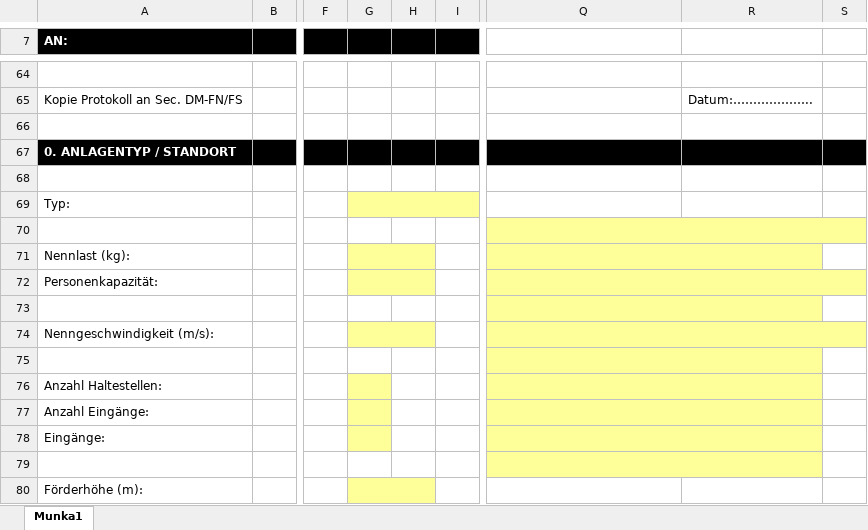
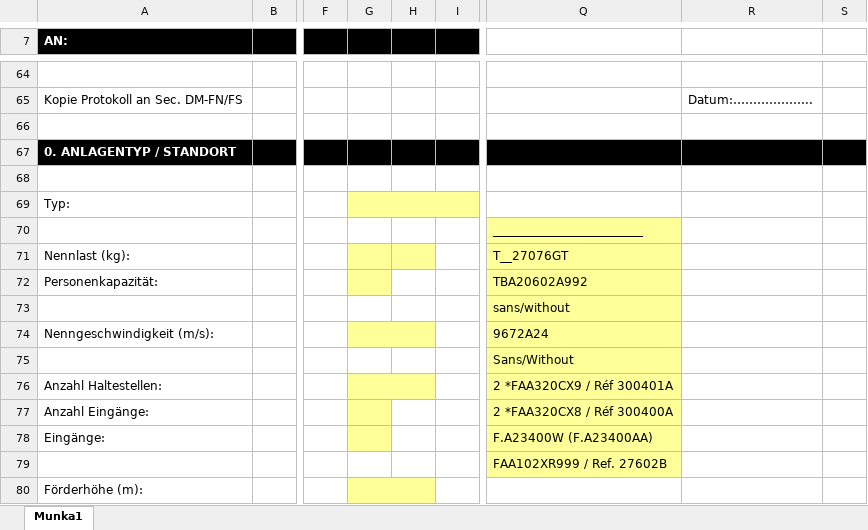
Before and after one commit to Wrassee/Aprod, an Excel workbook: public/templates/BEX-DE.xlsx, sheet Munka1, drawn as a sheet; only a part is shown, gaps mark what is left out; values as stored, in another font and other column widths than the file's, no borders; charts and pictures not drawn; removed rows and columns are numbered as before the commit, all else as after; the diff covers the shown part only; the diff names each change by its address in the sheet, - before the commit and + after, or states it on an @@ line.

```diff
--- a/public/templates/BEX-DE.xlsx (sheet Munka1)
+++ b/public/templates/BEX-DE.xlsx (sheet Munka1)
-Q70: (empty)
+Q70: _________________________
-Q70:S70 merged
-R70:S70 fill: #FFFF99
+R70:S70 fill: none
-G71:H71 merged
-Q71: (empty)
+Q71: T__27076GT
-Q71:R71 merged
-R71 fill: #FFFF99
+R71 fill: none
-G72:H72 merged
-H72 fill: #FFFF99
+H72 fill: none
-Q72: (empty)
+Q72: TBA20602A992
-Q72:S72 merged
-R72:S72 fill: #FFFF99
+R72:S72 fill: none
-Q73: (empty)
+Q73: sans/without
-Q73:R73 merged
-R73 fill: #FFFF99
+R73 fill: none
-Q74: (empty)
+Q74: 9672A24
-Q74:S74 merged
-R74:S74 fill: #FFFF99
+R74:S74 fill: none
-Q75: (empty)
+Q75: Sans/Without
-Q75:R75 merged
-R75:R79 fill: #FFFF99
+R75:R79 fill: none
+G76:H76 merged
-H76 fill: none
+H76 fill: #FFFF99
-Q76: (empty)
+Q76: 2 *FAA320CX9 / Réf 300401A
-Q76:R76 merged
-Q77: (empty)
+Q77: 2 *FAA320CX8 / Réf 300400A
-Q77:R77 merged
-Q78: (empty)
+Q78: F.A23400W (F.A23400AA)
-Q78:R78 merged
-Q79: (empty)
+Q79: FAA102XR999 / Ref. 27602B
-Q79:R79 merged
```
Also changed, not shown: 1 added row, 105 removed rows, 4 edited cells, cell formats and merged cells elsewhere in this sheet, charts or pictures, public/templates/Abnahme FRAGEN.xlsx, public/templates/BEX FRAGEN.xlsx, 3 other files.
